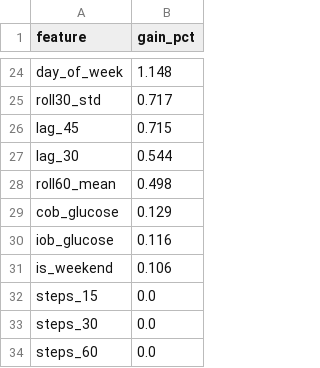
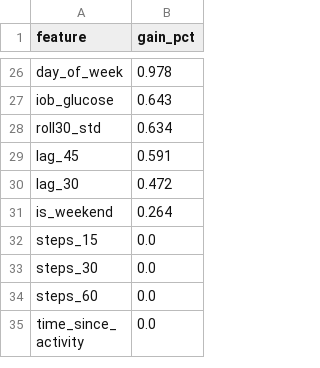
Before and after one commit to insulink-app/insulink-predictor, a CSV file: reports/tables/feature_importance.csv, drawn as a sheet; only a part is shown, gaps mark what is left out; the shorter side is filled out with more unchanged rows; removed rows and columns are numbered as before the commit, all else as after; the diff covers the shown part only; the diff names each change by its address in the sheet, - before the commit and + after, or states it on an @@ line.

```diff
--- a/reports/tables/feature_importance.csv
+++ b/reports/tables/feature_importance.csv
-B26 (gain_pct): 1.148
+B26 (gain_pct): 0.978
+row 27: iob_glucose | 0.643
-B28 (gain_pct): 0.717
+B28 (gain_pct): 0.634
-B29 (gain_pct): 0.715
+B29 (gain_pct): 0.591
-B30 (gain_pct): 0.544
+B30 (gain_pct): 0.472
-row 28: roll60_mean | 0.498
-row 29: cob_glucose | 0.129
-row 30: iob_glucose | 0.116
-B31 (gain_pct): 0.106
+B31 (gain_pct): 0.264
```
Also changed, not shown: 13 added rows, 11 removed rows and 11 edited cells elsewhere in this file, reports/tables/backtest_per_fold.csv, 13 other files.
